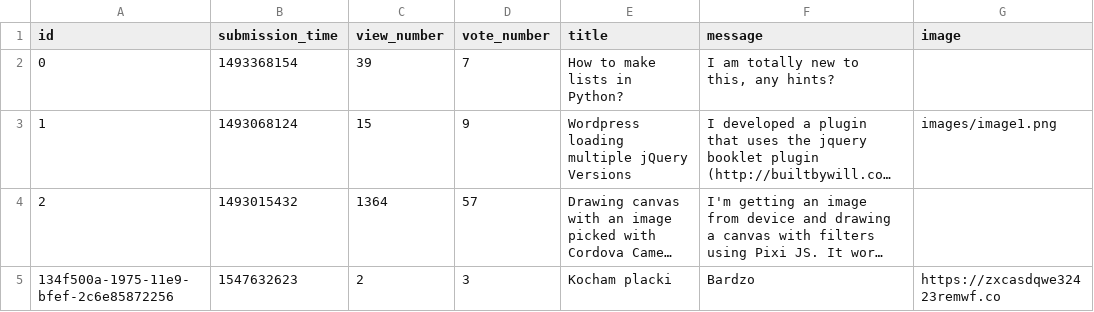
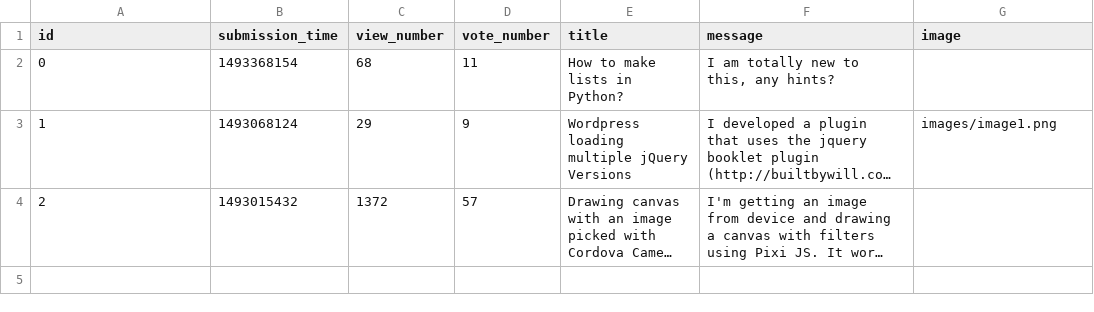
Before and after one commit to magg666/ask-mate-python, a CSV file: sample_data/question.csv, drawn as a sheet; long unchanged cells end in …; the diff names each change by its address in the sheet, - before the commit and + after, or states it on an @@ line.

```diff
--- a/sample_data/question.csv
+++ b/sample_data/question.csv
-C2 (view_number): 39
+C2 (view_number): 68
-D2 (vote_number): 7
+D2 (vote_number): 11
-C3 (view_number): 15
+C3 (view_number): 29
-C4 (view_number): 1364
+C4 (view_number): 1372
-row 5: 134f500a-1975-11e9-bfef-2c6e85872256 | 1547632623 | 2 | 3 | Kocham placki | Bardzo | https://zxcasdqwe32423remwf.co
```
Also changed, not shown: sample_data/answer.csv.
